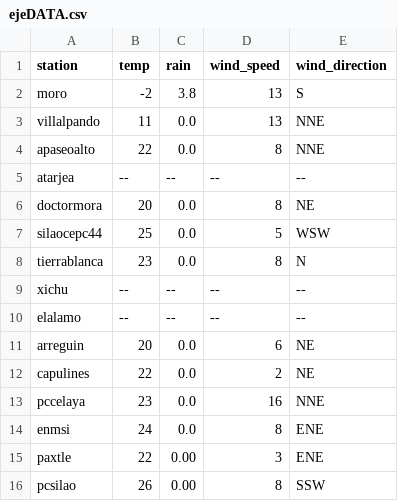
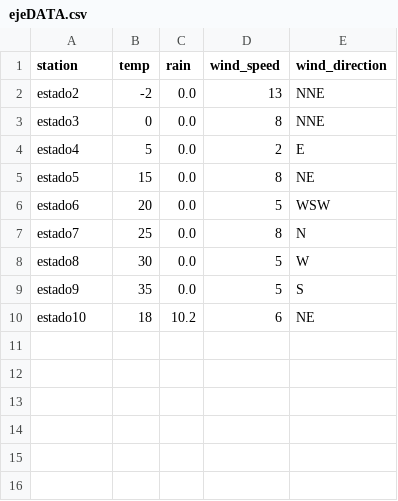
Before and after one commit to EliaquimATPC/test_appsheet-_connect, a CSV file: ejeDATA.csv, drawn as a sheet.

```diff
--- a/ejeDATA.csv
+++ b/ejeDATA.csv
@@ -1,16 +1,10 @@
 station,temp,rain,wind_speed,wind_direction
-moro,-2,3.8,13,S
-villalpando,11,0.0,13,NNE
-apaseoalto,22,0.0,8,NNE
-atarjea,--,--,--,--
-doctormora,20,0.0,8,NE
-silaocepc44,25,0.0,5,WSW
-tierrablanca,23,0.0,8,N
-xichu,--,--,--,--
-elalamo,--,--,--,--
-arreguin,20,0.0,6,NE
-capulines,22,0.0,2,NE
-pccelaya,23,0.0,16,NNE
-enmsi,24,0.0,8,ENE
-paxtle,22,0.00,3,ENE
-pcsilao,26,0.00,8,SSW
+estado2,-2,0.0,13,NNE
+estado3,0,0.0,8,NNE
+estado4,5,0.0,2,E
+estado5,15,0.0,8,NE
+estado6,20,0.0,5,WSW
+estado7,25,0.0,8,N
+estado8,30,0.0,5,W
+estado9,35,0.0,5,S
+estado10,18,10.2,6,NE
```
